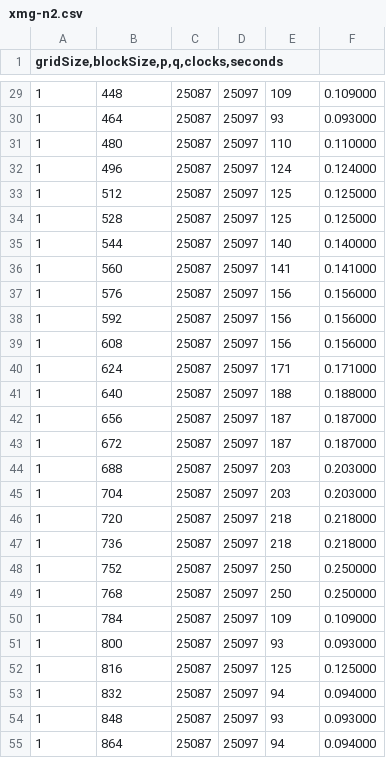
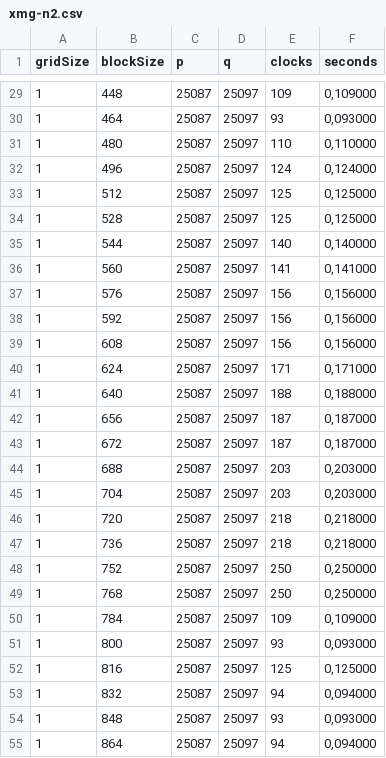
Before and after one commit to JochenSchwander/ALR, a CSV file: statistic/xmg-n2.csv, drawn as a sheet; only a part is shown, gaps mark what is left out; the diff covers the shown part only; the diff names each change by its address in the sheet, - before the commit and + after, or states it on an @@ line.

```diff
--- a/statistic/xmg-n2.csv
+++ b/statistic/xmg-n2.csv
-A1: gridSize,blockSize,p,q,clocks,seconds
+A1: gridSize
-B1: (empty)
+B1: blockSize
-C1: (empty)
+C1: p
-D1: (empty)
+D1: q
-E1: (empty)
+E1: clocks
-F1: (empty)
+F1: seconds
-F29 (seconds): 0.109000
+F29 (seconds): 0,109000
-F30 (seconds): 0.093000
+F30 (seconds): 0,093000
-F31 (seconds): 0.110000
+F31 (seconds): 0,110000
-F32 (seconds): 0.124000
+F32 (seconds): 0,124000
-F33:F34 (seconds): 0.125000
+F33:F34 (seconds): 0,125000
-F35 (seconds): 0.140000
+F35 (seconds): 0,140000
-F36 (seconds): 0.141000
+F36 (seconds): 0,141000
-F37:F39 (seconds): 0.156000
+F37:F39 (seconds): 0,156000
-F40 (seconds): 0.171000
+F40 (seconds): 0,171000
-F41 (seconds): 0.188000
+F41 (seconds): 0,188000
-F42:F43 (seconds): 0.187000
+F42:F43 (seconds): 0,187000
-F44:F45 (seconds): 0.203000
+F44:F45 (seconds): 0,203000
-F46:F47 (seconds): 0.218000
+F46:F47 (seconds): 0,218000
-F48:F49 (seconds): 0.250000
+F48:F49 (seconds): 0,250000
-F50 (seconds): 0.109000
+F50 (seconds): 0,109000
-F51 (seconds): 0.093000
+F51 (seconds): 0,093000
-F52 (seconds): 0.125000
+F52 (seconds): 0,125000
-F53 (seconds): 0.094000
+F53 (seconds): 0,094000
-F54 (seconds): 0.093000
+F54 (seconds): 0,093000
-F55 (seconds): 0.094000
+F55 (seconds): 0,094000
```
Also changed, not shown: 151 edited cells elsewhere in this file, statistic/xmg-n1.csv, 4 other files.
